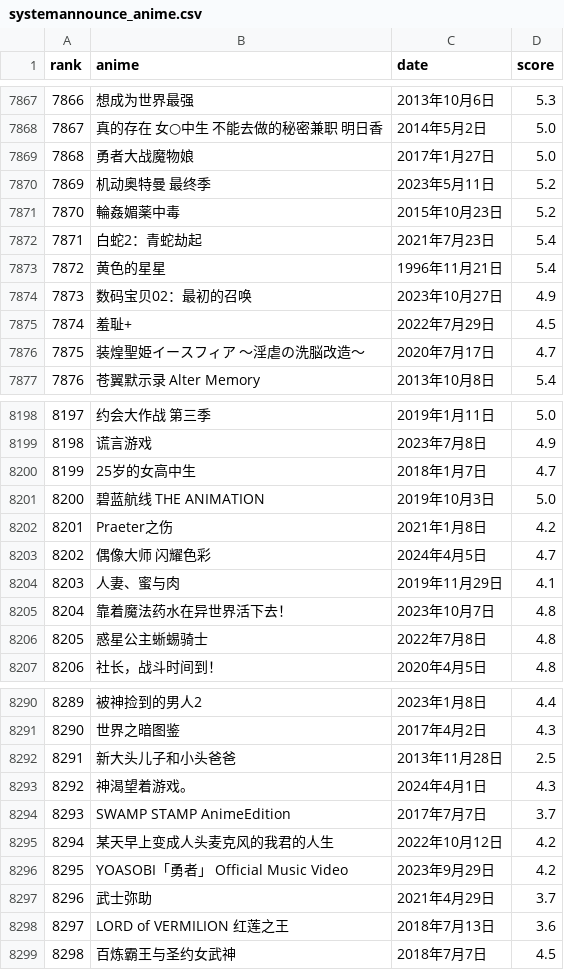
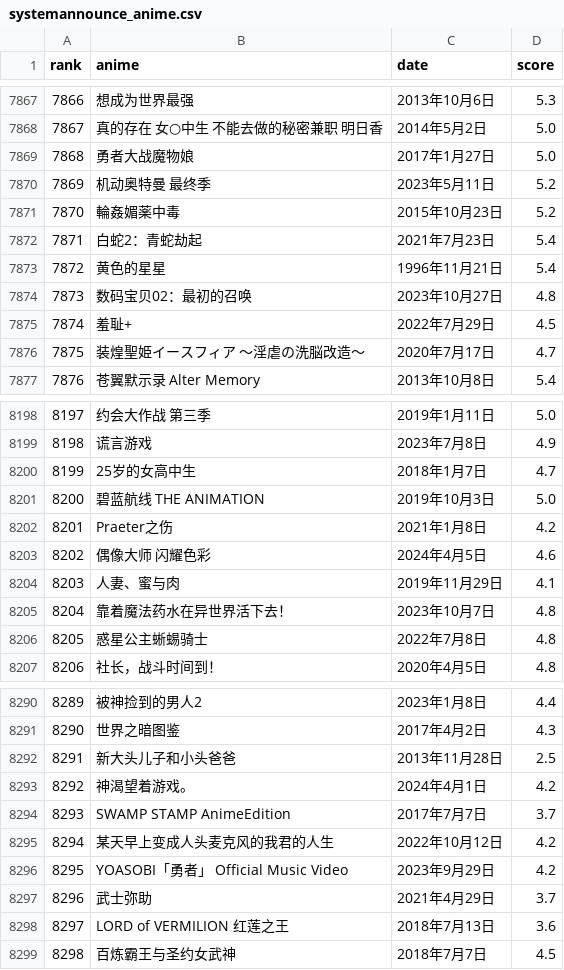
Before and after one commit to systemannounce/bangumi_anime_crawler, a CSV file: systemannounce_anime.csv, drawn as a sheet; only a part is shown, gaps mark what is left out; the diff covers the shown part only.

```diff
--- a/systemannounce_anime.csv
+++ b/systemannounce_anime.csv
@@ -7873,3 +7873,3 @@ rank,anime,date,score
 7872,黄色的星星,1996年11月21日,5.4
-7873,数码宝贝02：最初的召唤,2023年10月27日,4.9
+7873,数码宝贝02：最初的召唤,2023年10月27日,4.8
 7874,羞耻+,2022年7月29日,4.5
@@ -8202,3 +8202,3 @@ rank,anime,date,score
 8201,Praeter之伤,2021年1月8日,4.2
-8202,偶像大师 闪耀色彩,2024年4月5日,4.7
+8202,偶像大师 闪耀色彩,2024年4月5日,4.6
 8203,人妻、蜜与肉,2019年11月29日,4.1
@@ -8292,3 +8292,3 @@ rank,anime,date,score
 8291,新大头儿子和小头爸爸,2013年11月28日,2.5
-8292,神渴望着游戏。,2024年4月1日,4.3
+8292,神渴望着游戏。,2024年4月1日,4.2
 8293,SWAMP STAMP AnimeEdition,2017年7月7日,3.7
```
Also changed, not shown: 5 edited cells elsewhere in this file, 1 other file.
